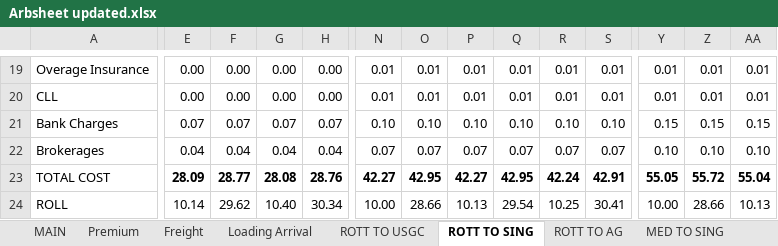
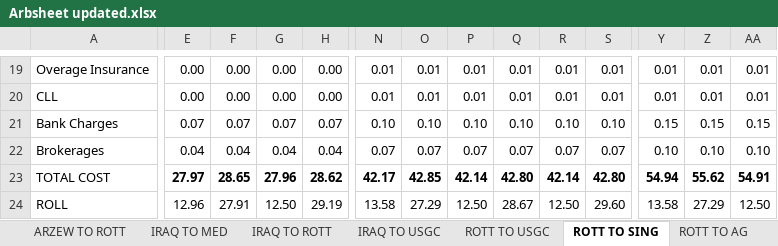
Before and after one commit to charlesgre/fuel-dashboard, an Excel workbook: Arbs/Arbsheet updated.xlsx, sheet ROTT TO SING, drawn as a sheet; only a part is shown, gaps mark what is left out; values as stored, in another font and other column widths than the file's, no borders; the diff covers the shown part only; the diff names each change by its address in the sheet, - before the commit and + after, or states it on an @@ line.

```diff
--- a/Arbs/Arbsheet updated.xlsx (sheet ROTT TO SING)
+++ b/Arbs/Arbsheet updated.xlsx (sheet ROTT TO SING)
+sheet tab: ARZEW TO ROTT
+sheet tab: IRAQ TO MED
+sheet tab: IRAQ TO ROTT
+sheet tab: IRAQ TO USGC
-E23: 28.09
+E23: 27.97
-F23: 28.77
+F23: 28.65
-G23: 28.08
+G23: 27.96
-H23: 28.76
+H23: 28.62
-N23: 42.27
+N23: 42.17
-O23: 42.95
+O23: 42.85
-P23: 42.27
+P23: 42.14
-Q23: 42.95
+Q23: 42.80
-R23: 42.24
+R23: 42.14
-S23: 42.91
+S23: 42.80
-Y23: 55.05
+Y23: 54.94
-Z23: 55.72
+Z23: 55.62
-AA23: 55.04
+AA23: 54.91
-E24: 10.14
+E24: 12.96
-F24: 29.62
+F24: 27.91
-G24: 10.40
+G24: 12.50
-H24: 30.34
+H24: 29.19
-N24: 10.00
+N24: 13.58
-O24: 28.66
+O24: 27.29
-P24: 10.13
+P24: 12.50
-Q24: 29.54
+Q24: 28.67
-R24: 10.25
+R24: 12.50
-S24: 30.41
+S24: 29.60
-Y24: 10.00
+Y24: 13.58
-Z24: 28.66
+Z24: 27.29
-AA24: 10.13
+AA24: 12.50
```
Also changed, not shown: 126 edited cells elsewhere in this sheet, sheet Tullet, sheet ROLLS HS, sheet ROLLS LS, sheet Tullet US, sheet MAIN, sheet Loading Arrival, 6 more sheets, other sheet tabs, formulas that keep their value, hidden cells.
